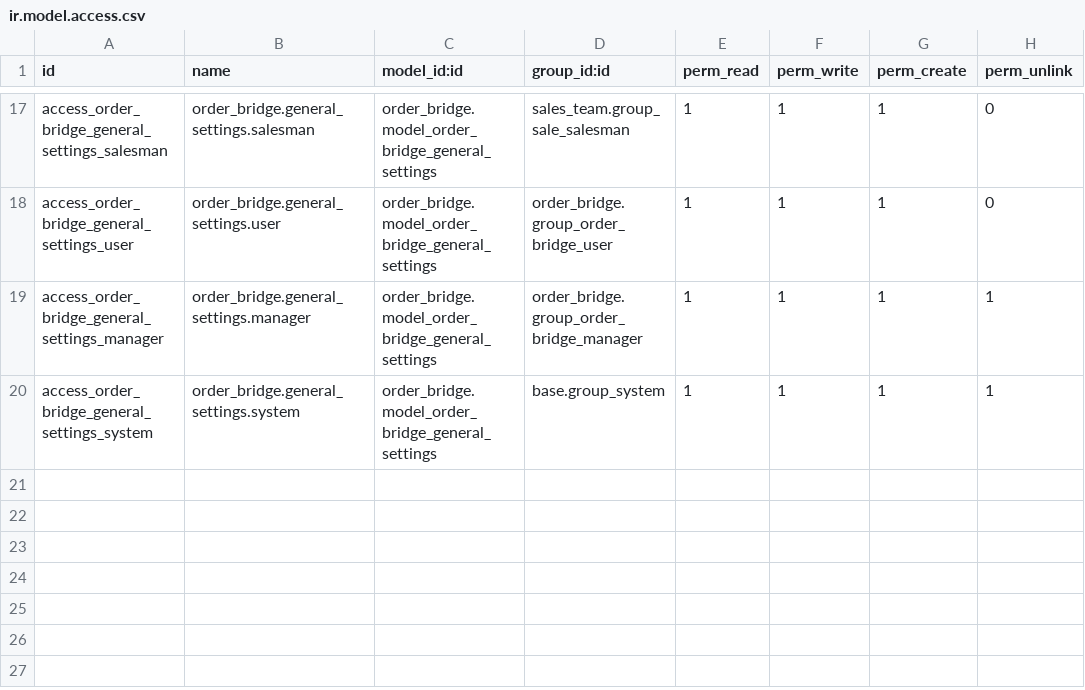
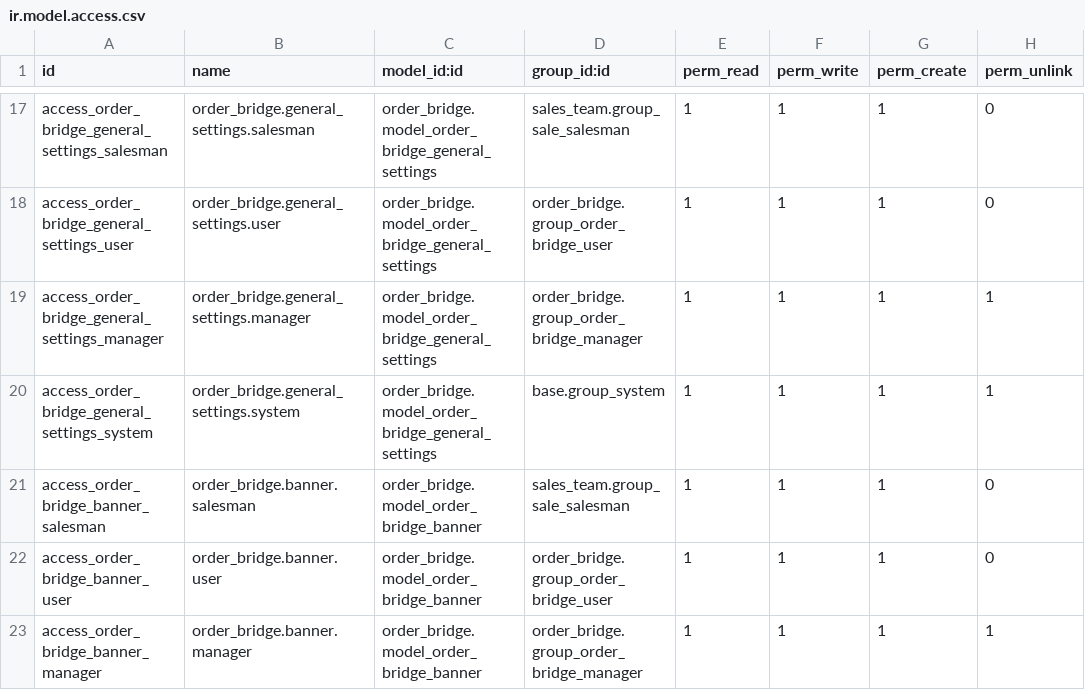
Before and after one commit to aprezcuba24/odoo, a CSV file: own_modules/order_bridge/security/ir.model.access.csv, drawn as a sheet; only a part is shown, gaps mark what is left out; the diff names each change by its address in the sheet, - before the commit and + after, or states it on an @@ line.

Commit message:
Banner advertising

```diff
--- a/own_modules/order_bridge/security/ir.model.access.csv
+++ b/own_modules/order_bridge/security/ir.model.access.csv
+row 21: access_order_bridge_banner_salesman | order_bridge.banner.salesman | order_bridge.model_order_bridge_banner | sales_team.group_sale_salesman | 1 | 1 | 1 | 0
+row 22: access_order_bridge_banner_user | order_bridge.banner.user | order_bridge.model_order_bridge_banner | order_bridge.group_order_bridge_user | 1 | 1 | 1 | 0
+row 23: access_order_bridge_banner_manager | order_bridge.banner.manager | order_bridge.model_order_bridge_banner | order_bridge.group_order_bridge_manager | 1 | 1 | 1 | 1
```
Also changed, not shown: 14 other files.
